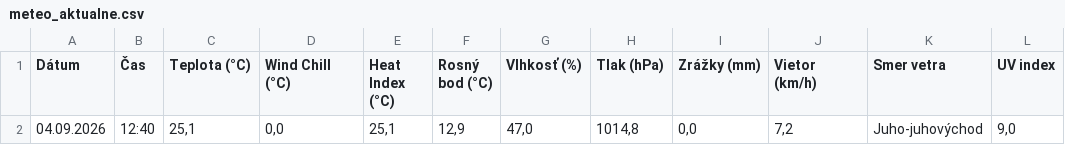
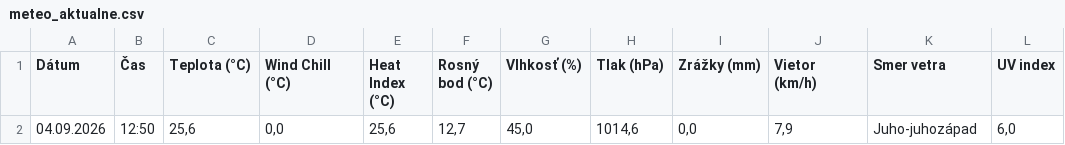
Before and after one commit to dafecko/Puste_Pole_Meteo, a CSV file: meteo_aktualne.csv, drawn as a sheet.

```diff
--- a/meteo_aktualne.csv
+++ b/meteo_aktualne.csv
@@ -1,2 +1,2 @@
 Dátum;Čas;Teplota (°C);Wind Chill (°C);Heat Index (°C);Rosný bod (°C);Vlhkosť (%);Tlak (hPa);Zrážky (mm);Vietor (km/h);Smer vetra;UV index
-04.09.2026;12:40;25,1;0,0;25,1;12,9;47,0;1014,8;0,0;7,2;Juho-juhovýchod;9,0
+04.09.2026;12:50;25,6;0,0;25,6;12,7;45,0;1014,6;0,0;7,9;Juho-juhozápad;6,0
```
